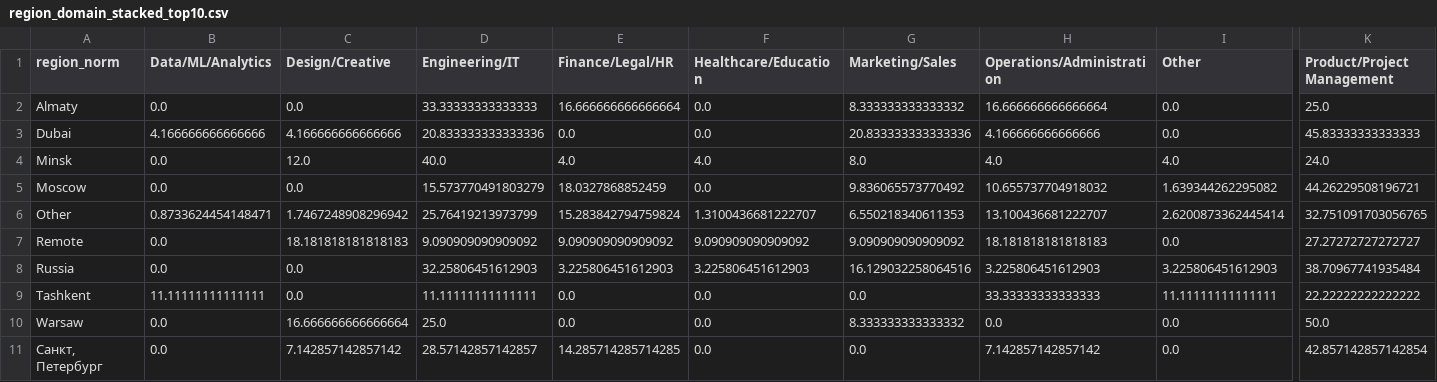
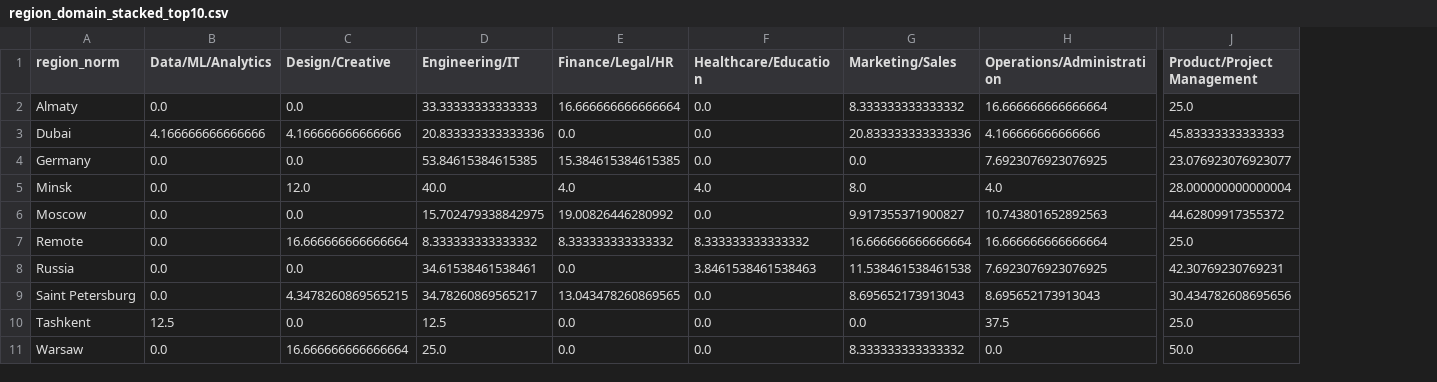
Before and after one commit to kkirko/profile_launch_eda, a CSV file: analytics/mis_users_resume_bot/outputs/tables/region_domain_stacked_top10.csv, drawn as a sheet; only a part is shown, gaps mark what is left out; removed rows and columns are numbered as before the commit, all else as after; rows hold the shown columns only; the diff covers the shown part only; the diff names each change by its address in the sheet, - before the commit and + after, or states it on an @@ line.

```diff
--- a/analytics/mis_users_resume_bot/outputs/tables/region_domain_stacked_top10.csv
+++ b/analytics/mis_users_resume_bot/outputs/tables/region_domain_stacked_top10.csv
-column I (Other), rows 2-5: 0.0 | 0.0 | 4.0 | 1.639344262295082; rows 7-10: 0.0 | 3.225806451612903 | 11.11111111111111 | 0.0
+row 4: Germany | 0.0 | 0.0 | 53.84615384615385 | 15.384615384615385 | 0.0 | 0.0 | 7.6923076923076925 | 23.076923076923077
-J5 (Product/Project Management): 24.0
+J5 (Product/Project Management): 28.000000000000004
-D6 (Engineering/IT): 15.573770491803279
+D6 (Engineering/IT): 15.702479338842975
-E6 (Finance/Legal/HR): 18.0327868852459
+E6 (Finance/Legal/HR): 19.00826446280992
-G6 (Marketing/Sales): 9.836065573770492
+G6 (Marketing/Sales): 9.917355371900827
-H6 (Operations/Administration): 10.655737704918032
+H6 (Operations/Administration): 10.743801652892563
-J6 (Product/Project Management): 44.26229508196721
+J6 (Product/Project Management): 44.62809917355372
-row 6: Other | 0.8733624454148471 | 1.7467248908296942 | 25.76419213973799 | 15.283842794759824 | 1.3100436681222707 | 6.550218340611353 | 13.100436681222707 | 2.6200873362445414 | 32.751091703056765
-C7 (Design/Creative): 18.181818181818183
+C7 (Design/Creative): 16.666666666666664
-D7 (Engineering/IT): 9.090909090909092
+D7 (Engineering/IT): 8.333333333333332
-E7 (Finance/Legal/HR): 9.090909090909092
+E7 (Finance/Legal/HR): 8.333333333333332
-F7 (Healthcare/Education): 9.090909090909092
+F7 (Healthcare/Education): 8.333333333333332
-G7 (Marketing/Sales): 9.090909090909092
+G7 (Marketing/Sales): 16.666666666666664
-H7 (Operations/Administration): 18.181818181818183
+H7 (Operations/Administration): 16.666666666666664
-J7 (Product/Project Management): 27.27272727272727
+J7 (Product/Project Management): 25.0
-D8 (Engineering/IT): 32.25806451612903
+D8 (Engineering/IT): 34.61538461538461
-E8 (Finance/Legal/HR): 3.225806451612903
+E8 (Finance/Legal/HR): 0.0
-F8 (Healthcare/Education): 3.225806451612903
+F8 (Healthcare/Education): 3.8461538461538463
-G8 (Marketing/Sales): 16.129032258064516
+G8 (Marketing/Sales): 11.538461538461538
-H8 (Operations/Administration): 3.225806451612903
+H8 (Operations/Administration): 7.6923076923076925
-J8 (Product/Project Management): 38.70967741935484
+J8 (Product/Project Management): 42.30769230769231
+row 9: Saint Petersburg | 0.0 | 4.3478260869565215 | 34.78260869565217 | 13.043478260869565 | 0.0 | 8.695652173913043 | 8.695652173913043 | 30.434782608695656
-B10 (Data/ML/Analytics): 11.11111111111111
+B10 (Data/ML/Analytics): 12.5
-D10 (Engineering/IT): 11.11111111111111
+D10 (Engineering/IT): 12.5
-H10 (Operations/Administration): 33.33333333333333
+H10 (Operations/Administration): 37.5
-J10 (Product/Project Management): 22.22222222222222
+J10 (Product/Project Management): 25.0
-row 11: Санкт, Петербург | 0.0 | 7.142857142857142 | 28.57142857142857 | 14.285714285714285 | 0.0 | 0.0 | 7.142857142857142 | 0.0 | 42.857142857142854
```
Also changed, not shown: 1 edited cell elsewhere in this file, analytics/mis_users_resume_bot/outputs/tables/domain_region_heatmap_share.csv, analytics/mis_users_resume_bot/outputs/tables/geo_mapping_audit.csv, 55 other files.
